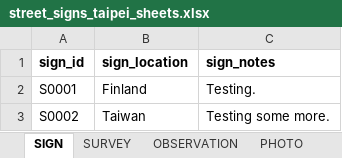
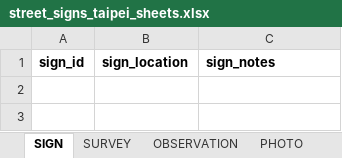
Before and after one commit to homephonete/Street-Signs-Taipei, an Excel workbook: Data/Spreadsheets/street_signs_taipei_sheets.xlsx, sheet SIGN, drawn as a sheet; values as stored, in another font and other column widths than the file's, no borders; the diff names each change by its address in the sheet, - before the commit and + after, or states it on an @@ line.

```diff
--- a/Data/Spreadsheets/street_signs_taipei_sheets.xlsx (sheet SIGN)
+++ b/Data/Spreadsheets/street_signs_taipei_sheets.xlsx (sheet SIGN)
-row 2: S0001 | Finland | Testing.
-row 3: S0002 | Taiwan | Testing some more.
```
Also changed, not shown: sheet OBSERVATION, sheet SURVEY, sheet TEXT.
